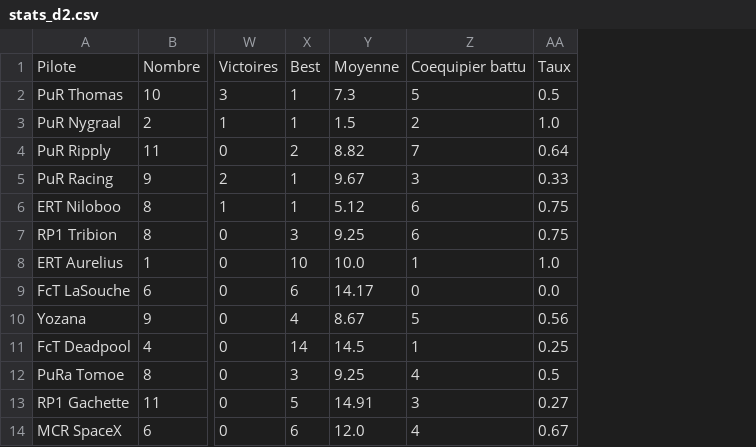
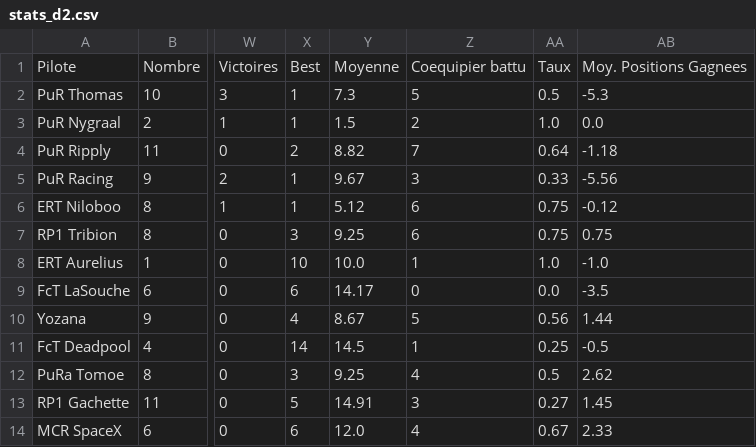
Before and after one commit to RaavenBZH/RP1_Fantasy, a CSV file: s7/stats_d2.csv, drawn as a sheet; only a part is shown, gaps mark what is left out; the diff names each change by its address in the sheet, - before the commit and + after, or states it on an @@ line.

Commit message:
s7-stats-teams

```diff
--- a/s7/stats_d2.csv
+++ b/s7/stats_d2.csv
+column AB, rows 1-14: Moy. Positions Gagnees | -5.3 | 0.0 | -1.18 | -5.56 | -0.12 | 0.75 | -1.0 | -3.5 | 1.44 | -0.5 | 2.62 | 1.45 | 2.33
```
Also changed, not shown: s7/stats_d1.csv, s7/stats_d3.csv, 11 other files.
